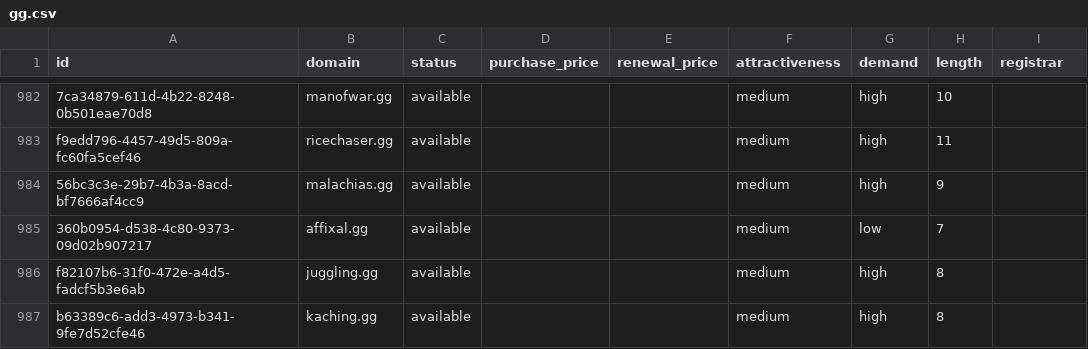
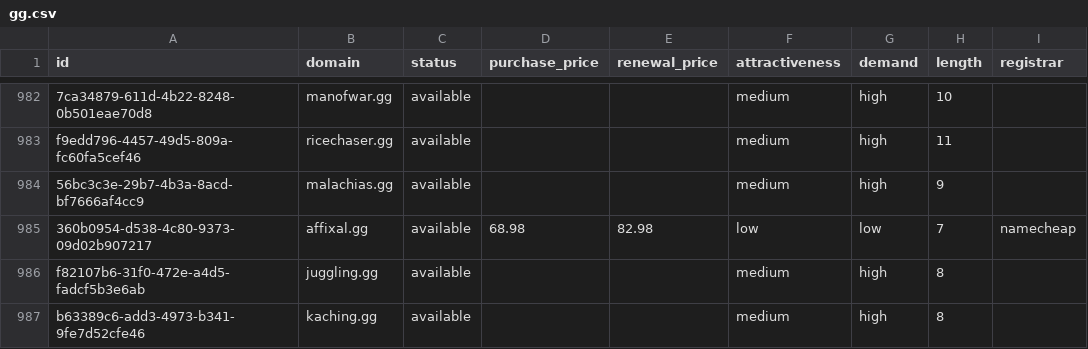
Before and after one commit to UniqueDomains/gg-oneword-domains, a CSV file: gg.csv, drawn as a sheet; only a part is shown, gaps mark what is left out; the diff covers the shown part only; the diff names each change by its address in the sheet, - before the commit and + after, or states it on an @@ line.

Commit message:
Domains update

```diff
--- a/gg.csv
+++ b/gg.csv
-D985 (purchase_price): (empty)
+D985 (purchase_price): 68.98
-E985 (renewal_price): (empty)
+E985 (renewal_price): 82.98
-F985 (attractiveness): medium
+F985 (attractiveness): low
-I985 (registrar): (empty)
+I985 (registrar): namecheap
```
Also changed, not shown: 76 edited cells elsewhere in this file, 4 other files.
